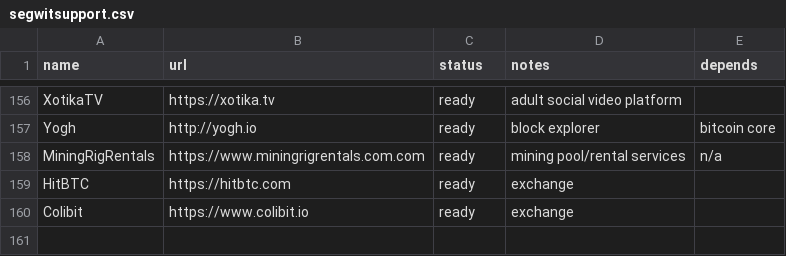
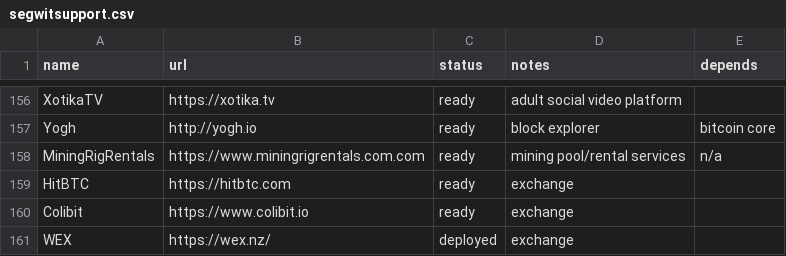
Before and after one commit to bitcoin-core/bitcoincore.org, a CSV file: _data/segwitsupport.csv, drawn as a sheet; only a part is shown, gaps mark what is left out; the diff names each change by its address in the sheet, - before the commit and + after, or states it on an @@ line.

Commit message:
Add WEX exchange
SegWit deployed at 04 Jan 2018  https://twitter.com/WEXnz/status/949143477568266241

```diff
--- a/_data/segwitsupport.csv
+++ b/_data/segwitsupport.csv
+row 161: WEX | https://wex.nz/ | deployed | exchange
```
